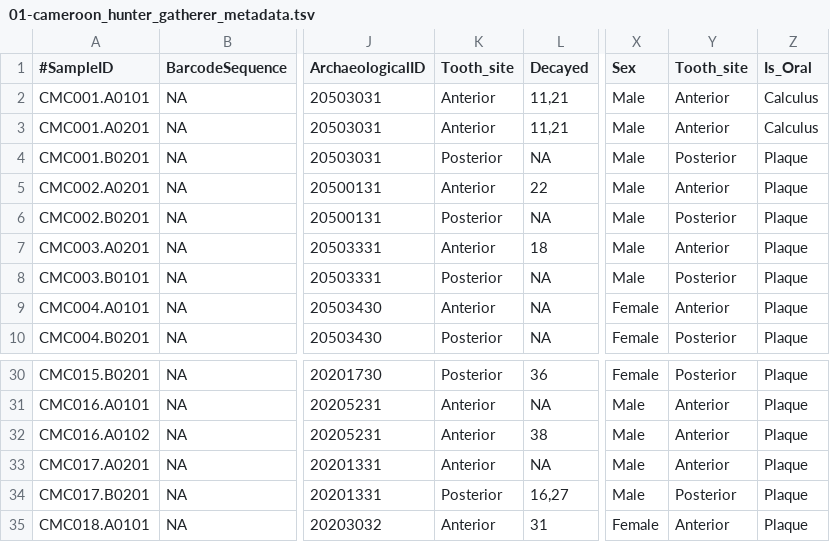
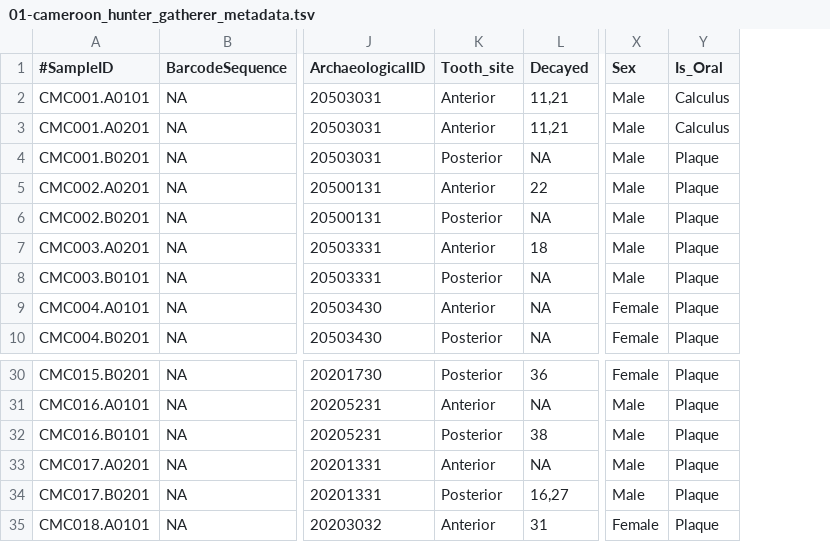
Before and after one commit to ivelsko/Cameroon_plaque, a TSV file: 00-documentation.backup/01-cameroon_hunter_gatherer_metadata.tsv, drawn as a sheet; only a part is shown, gaps mark what is left out; the diff names each change by its address in the sheet, - before the commit and + after, or states it on an @@ line.

```diff
--- a/00-documentation.backup/01-cameroon_hunter_gatherer_metadata.tsv
+++ b/00-documentation.backup/01-cameroon_hunter_gatherer_metadata.tsv
-column Y (Tooth_site), rows 2-10: Anterior | Anterior | Posterior | Anterior | Posterior | Anterior | Posterior | Anterior | Posterior; rows 30-35: Posterior | Anterior | Anterior | Anterior | Posterior | Anterior
-A32 (#SampleID): CMC016.A0102
+A32 (#SampleID): CMC016.B0101
-K32 (Tooth_site): Anterior
+K32 (Tooth_site): Posterior
```
Also changed, not shown: 15 other files.
